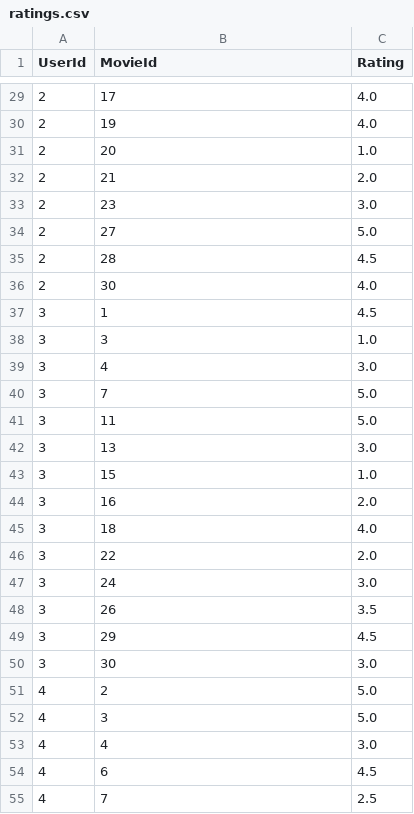
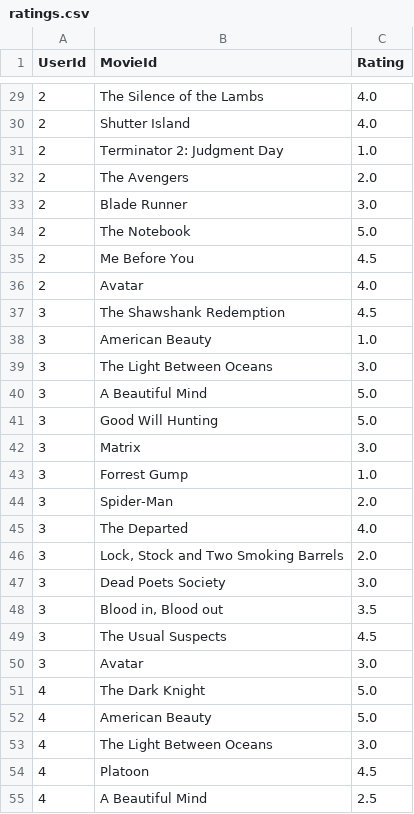
Before and after one commit to MosaKasem/kr222if-ym222bs-2dv515-assignment1, a CSV file: largeDataSet/ratings.csv, drawn as a sheet; only a part is shown, gaps mark what is left out; the diff covers the shown part only.

```diff
--- a/largeDataSet/ratings.csv
+++ b/largeDataSet/ratings.csv
@@ -29,27 +29,27 @@ UserId;MovieId;Rating
-2;17;4.0
-2;19;4.0
-2;20;1.0
-2;21;2.0
-2;23;3.0
-2;27;5.0
-2;28;4.5
-2;30;4.0
-3;1;4.5
-3;3;1.0
-3;4;3.0
-3;7;5.0
-3;11;5.0
-3;13;3.0
-3;15;1.0
-3;16;2.0
-3;18;4.0
-3;22;2.0
-3;24;3.0
-3;26;3.5
-3;29;4.5
-3;30;3.0
-4;2;5.0
-4;3;5.0
-4;4;3.0
-4;6;4.5
-4;7;2.5
+2;"The Silence of the Lambs";4.0
+2;"Shutter Island";4.0
+2;"Terminator 2: Judgment Day";1.0
+2;"The Avengers";2.0
+2;"Blade Runner";3.0
+2;"The Notebook";5.0
+2;"Me Before You";4.5
+2;"Avatar";4.0
+3;"The Shawshank Redemption";4.5
+3;"American Beauty";1.0
+3;"The Light Between Oceans";3.0
+3;"A Beautiful Mind";5.0
+3;"Good Will Hunting";5.0
+3;"Matrix";3.0
+3;"Forrest Gump";1.0
+3;"Spider-Man";2.0
+3;"The Departed";4.0
+3;"Lock, Stock and Two Smoking Barrels";2.0
+3;"Dead Poets Society";3.0
+3;"Blood in, Blood out";3.5
+3;"The Usual Suspects";4.5
+3;"Avatar";3.0
+4;"The Dark Knight";5.0
+4;"American Beauty";5.0
+4;"The Light Between Oceans";3.0
+4;"Platoon";4.5
+4;"A Beautiful Mind";2.5
```
Also changed, not shown: 93 edited cells elsewhere in this file, ratings.csv, 11 other files.
